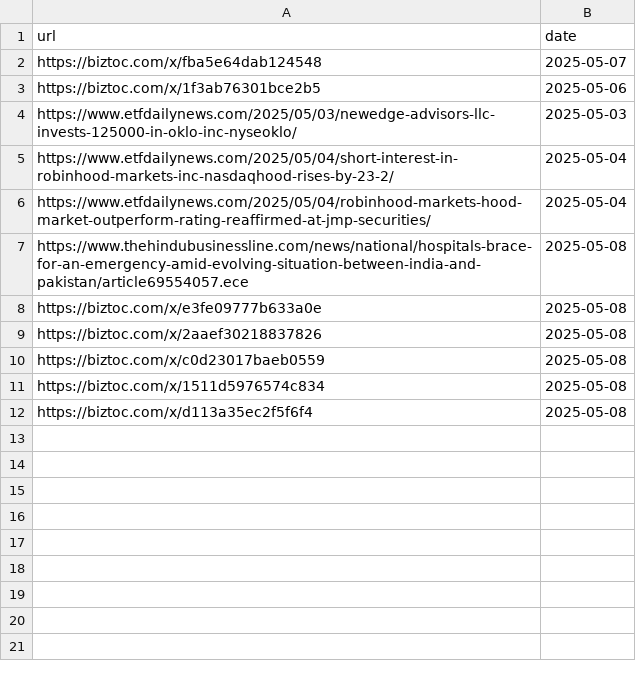
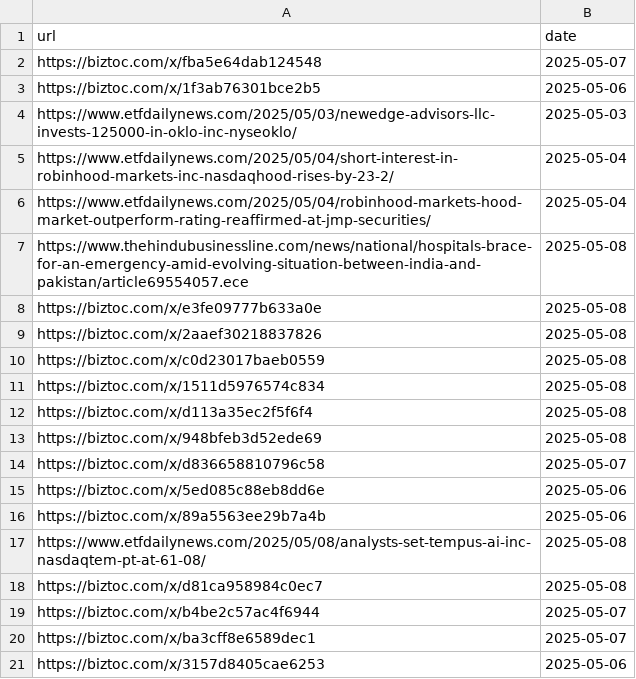
Before and after one commit to Shivtomar97/market_sentiment_bot, a CSV file: processed_newsapi.csv, drawn as a sheet.

```diff
--- a/processed_newsapi.csv
+++ b/processed_newsapi.csv
@@ -12 +12,10 @@ https://biztoc.com/x/1511d5976574c834,2025-05-08
 https://biztoc.com/x/d113a35ec2f5f6f4,2025-05-08
+https://biztoc.com/x/948bfeb3d52ede69,2025-05-08
+https://biztoc.com/x/d836658810796c58,2025-05-07
+https://biztoc.com/x/5ed085c88eb8dd6e,2025-05-06
+https://biztoc.com/x/89a5563ee29b7a4b,2025-05-06
+https://www.etfdailynews.com/2025/05/08/analysts-set-tempus-ai-inc-nasdaqtem-pt-at-61-08/,2025-05-08
+https://biztoc.com/x/d81ca958984c0ec7,2025-05-08
+https://biztoc.com/x/b4be2c57ac4f6944,2025-05-07
+https://biztoc.com/x/ba3cff8e6589dec1,2025-05-07
+https://biztoc.com/x/3157d8405cae6253,2025-05-06
```
Also changed, not shown: processed_rss.csv, sentiment_log_newsapi.csv, 3 other files.
